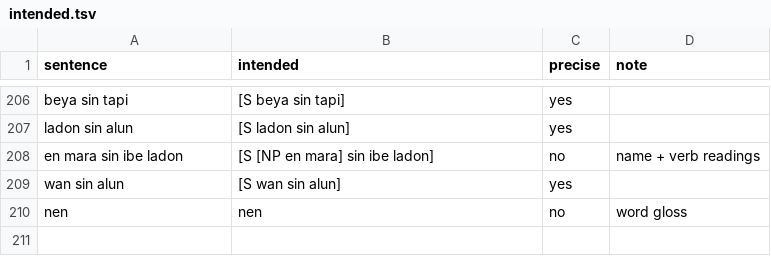
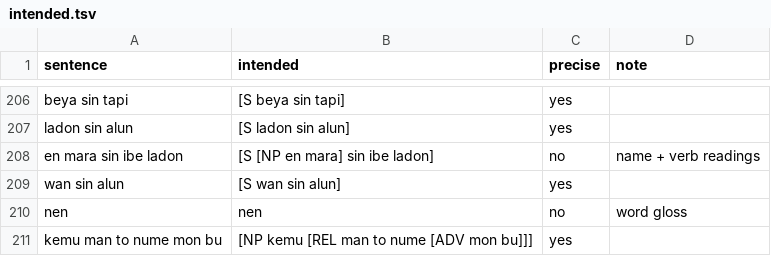
Before and after one commit to LilijoySkyseeker/apu-pi-we, a TSV file: grammar/intended.tsv, drawn as a sheet; only a part is shown, gaps mark what is left out; the diff names each change by its address in the sheet, - before the commit and + after, or states it on an @@ line.

```diff
--- a/grammar/intended.tsv
+++ b/grammar/intended.tsv
+row 211: kemu man to nume mon bu | [NP kemu [REL man to nume [ADV mon bu]]] | yes
```
Also changed, not shown: spec/lesson-sync.tsv, 6 other files.
